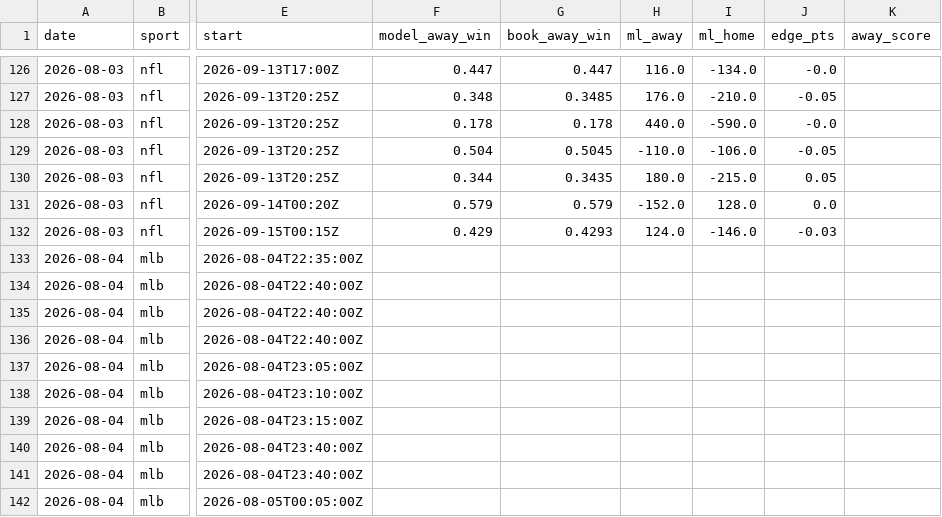
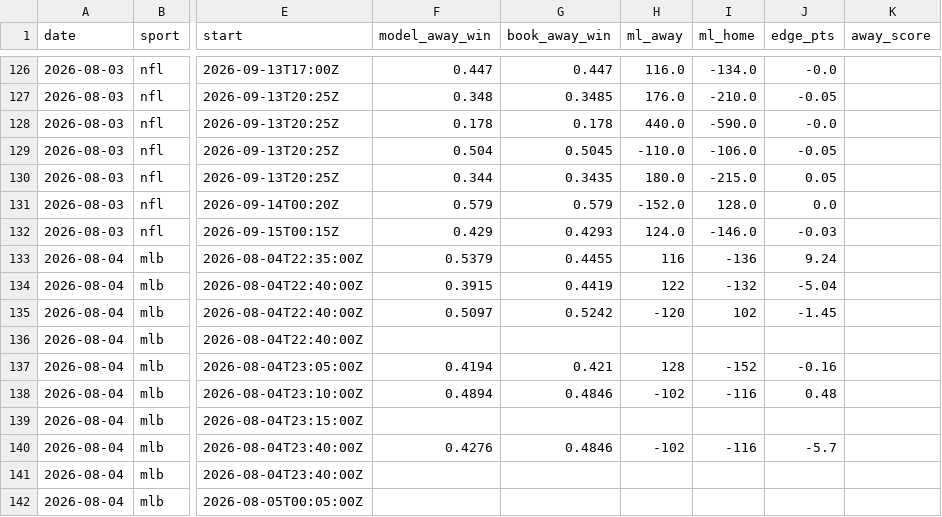
Before and after one commit to Mbennett00/Projections, a CSV file: data/calibration_log.csv, drawn as a sheet; only a part is shown, gaps mark what is left out; the diff names each change by its address in the sheet, - before the commit and + after, or states it on an @@ line.

```diff
--- a/data/calibration_log.csv
+++ b/data/calibration_log.csv
-F133 (model_away_win): (empty)
+F133 (model_away_win): 0.5379
-G133 (book_away_win): (empty)
+G133 (book_away_win): 0.4455
-H133 (ml_away): (empty)
+H133 (ml_away): 116
-I133 (ml_home): (empty)
+I133 (ml_home): -136
-J133 (edge_pts): (empty)
+J133 (edge_pts): 9.24
-F134 (model_away_win): (empty)
+F134 (model_away_win): 0.3915
-G134 (book_away_win): (empty)
+G134 (book_away_win): 0.4419
-H134 (ml_away): (empty)
+H134 (ml_away): 122
-I134 (ml_home): (empty)
+I134 (ml_home): -132
-J134 (edge_pts): (empty)
+J134 (edge_pts): -5.04
-F135 (model_away_win): (empty)
+F135 (model_away_win): 0.5097
-G135 (book_away_win): (empty)
+G135 (book_away_win): 0.5242
-H135 (ml_away): (empty)
+H135 (ml_away): -120
-I135 (ml_home): (empty)
+I135 (ml_home): 102
-J135 (edge_pts): (empty)
+J135 (edge_pts): -1.45
-F137 (model_away_win): (empty)
+F137 (model_away_win): 0.4194
-G137 (book_away_win): (empty)
+G137 (book_away_win): 0.421
-H137 (ml_away): (empty)
+H137 (ml_away): 128
-I137 (ml_home): (empty)
+I137 (ml_home): -152
-J137 (edge_pts): (empty)
+J137 (edge_pts): -0.16
-F138 (model_away_win): (empty)
+F138 (model_away_win): 0.4894
-G138 (book_away_win): (empty)
+G138 (book_away_win): 0.4846
-H138 (ml_away): (empty)
+H138 (ml_away): -102
-I138 (ml_home): (empty)
+I138 (ml_home): -116
-J138 (edge_pts): (empty)
+J138 (edge_pts): 0.48
-F140 (model_away_win): (empty)
+F140 (model_away_win): 0.4276
-G140 (book_away_win): (empty)
+G140 (book_away_win): 0.4846
-H140 (ml_away): (empty)
+H140 (ml_away): -102
-I140 (ml_home): (empty)
+I140 (ml_home): -116
-J140 (edge_pts): (empty)
+J140 (edge_pts): -5.7
```
Also changed, not shown: 4 other files.
